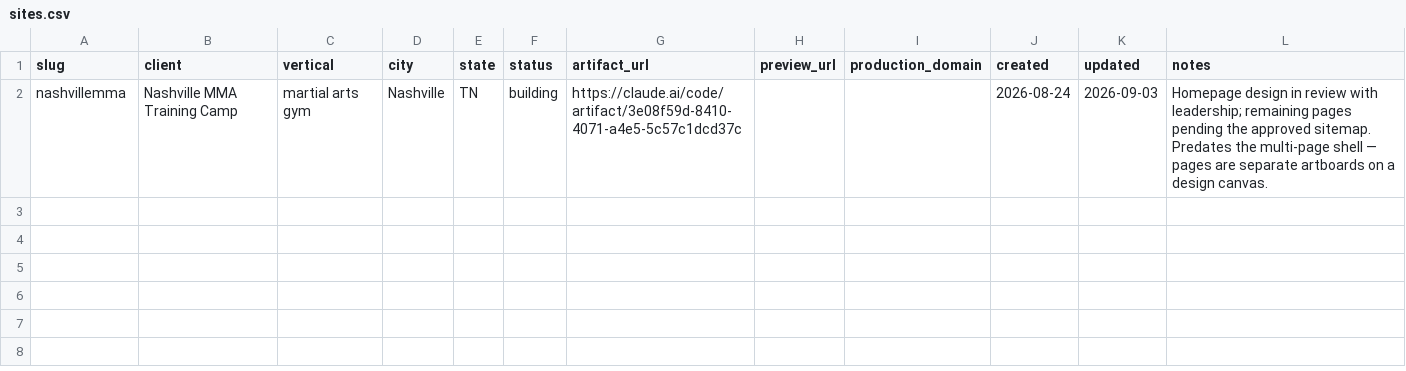
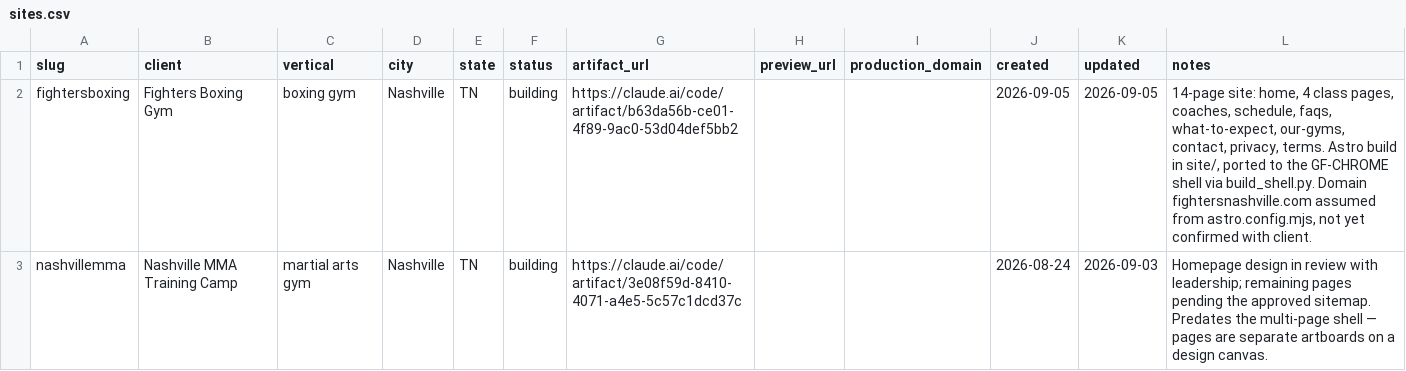
Before and after one commit to bendeisel/growthfactor, a CSV file: .claude/skills/site-factory/data/sites.csv, drawn as a sheet.

```diff
--- a/.claude/skills/site-factory/data/sites.csv
+++ b/.claude/skills/site-factory/data/sites.csv
@@ -1,2 +1,3 @@
 slug,client,vertical,city,state,status,artifact_url,preview_url,production_domain,created,updated,notes
+fightersboxing,Fighters Boxing Gym,boxing gym,Nashville,TN,building,https://claude.ai/code/artifact/b63da56b-ce01-4f89-9ac0-53d04def5bb2,,,2026-09-05,2026-09-05,"14-page site: home, 4 class pages, coaches, schedule, faqs, what-to-expect, our-gyms, contact, privacy, terms. Astro build in site/, ported to the GF-CHROME shell via build_shell.py. Domain fightersnashville.com assumed from astro.config.mjs, not yet confirmed with client."
 nashvillemma,Nashville MMA Training Camp,martial arts gym,Nashville,TN,building,https://claude.ai/code/artifact/3e08f59d-8410-4071-a4e5-5c57c1dcd37c,,,2026-08-24,2026-09-03,Homepage design in review with leadership; remaining pages pending the approved sitemap. Predates the multi-page shell — pages are separate artboards on a design canvas.
```
Also changed, not shown: 14 other files.
